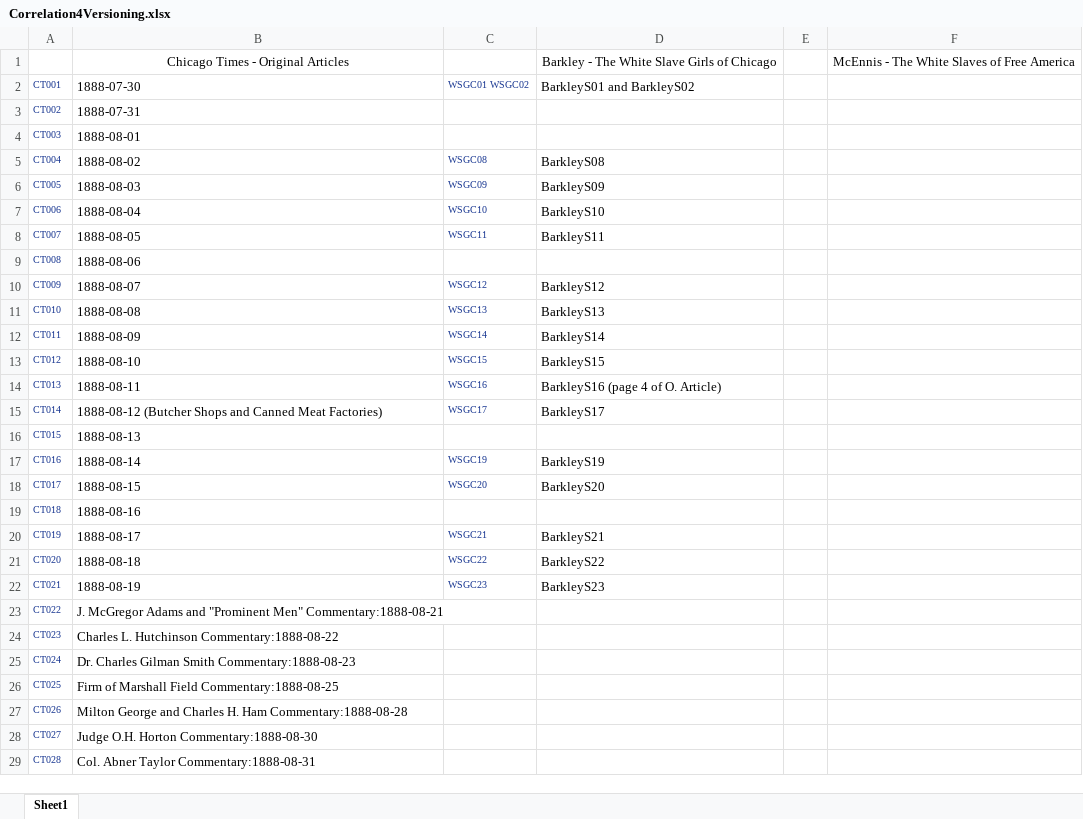
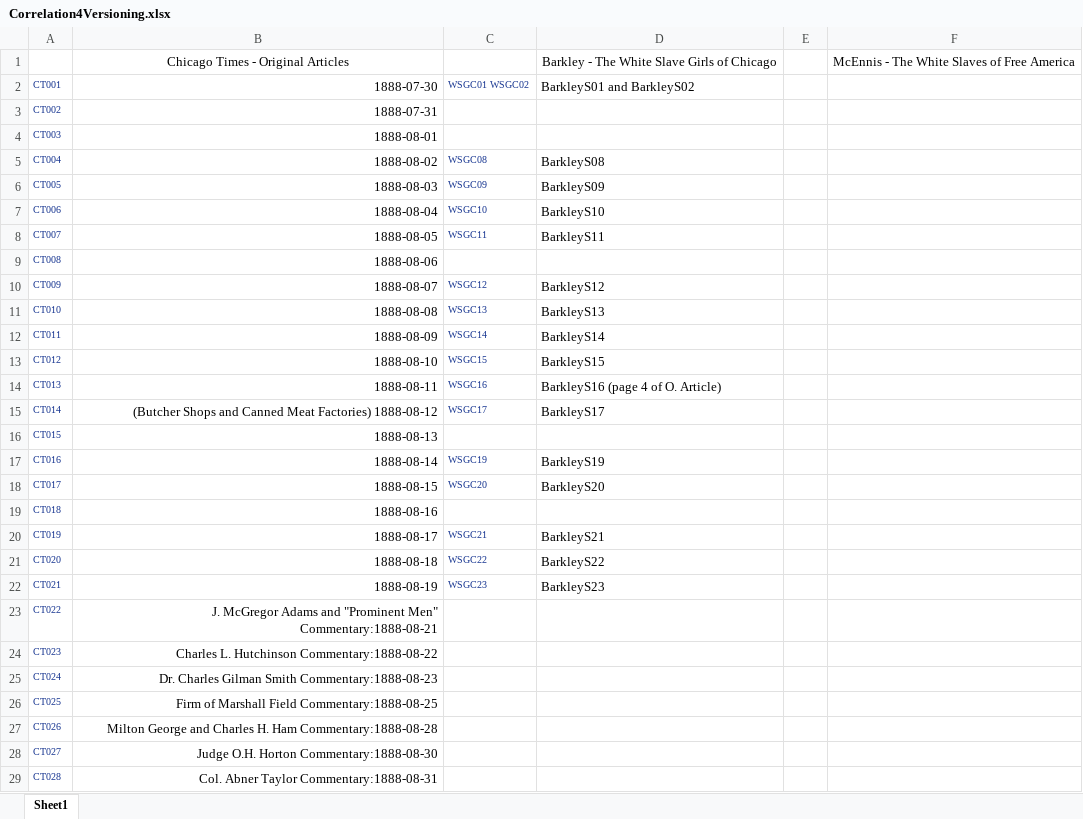
Before and after one commit to RJP43/CitySlaveGirls, an Excel workbook: ResearchDevelopment/Correlation4Versioning.xlsx, sheet Sheet1, drawn as a sheet; only a part is shown; values as stored, in another font and other column widths than the file's, no borders; the diff covers the shown part only; the diff names each change by its address in the sheet, - before the commit and + after, or states it on an @@ line.

Commit message:
Correlating Articles with Books

```diff
--- a/ResearchDevelopment/Correlation4Versioning.xlsx (sheet Sheet1)
+++ b/ResearchDevelopment/Correlation4Versioning.xlsx (sheet Sheet1)
-B2:B29 alignment: left
+B2:B29 alignment: right
-B15: 1888-08-12 (Butcher Shops and Canned Meat Factories)
+B15: (Butcher Shops and Canned Meat Factories) 1888-08-12
```
Also changed, not shown: cell formats elsewhere in this sheet.
